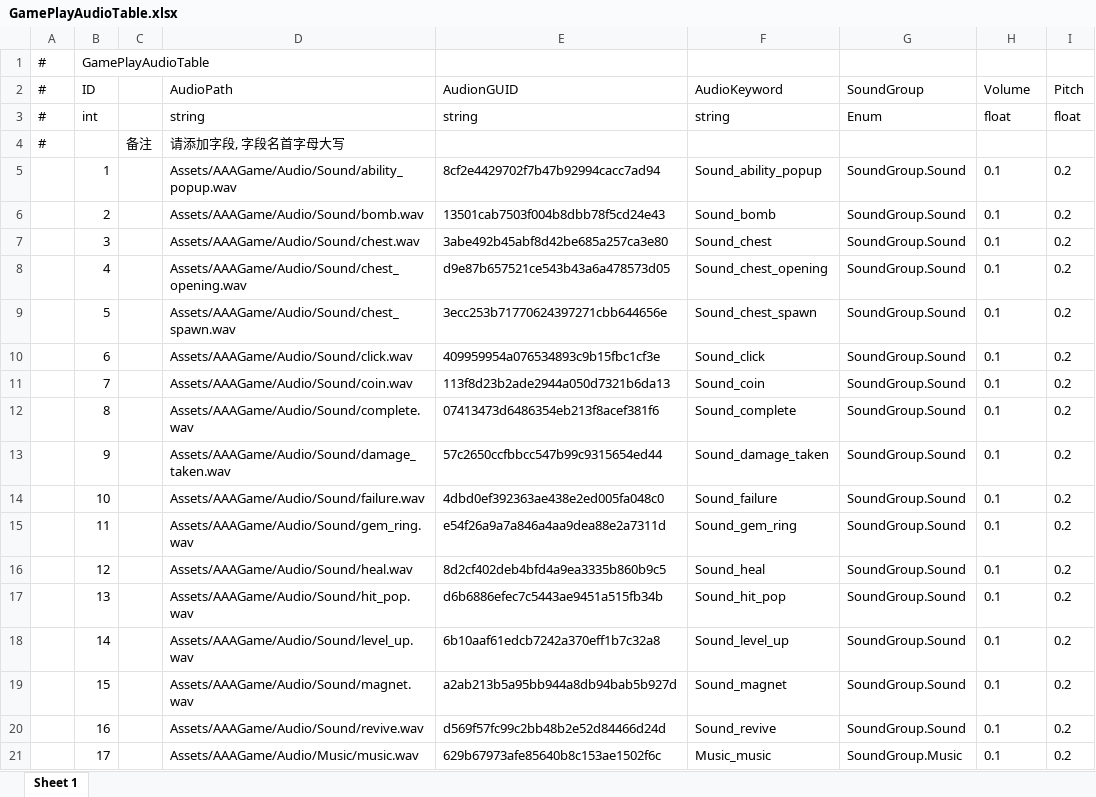
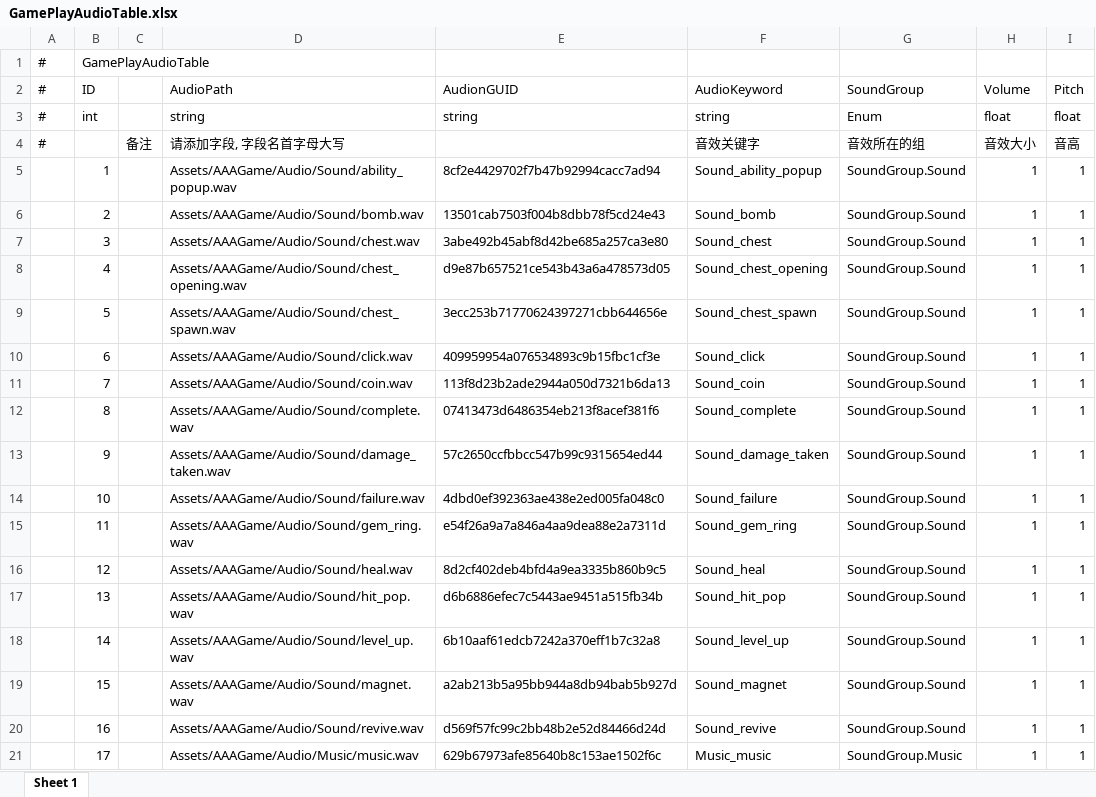
Before and after one commit to Rookie1001hub/GF_X, an Excel workbook: AAAGameData/DataTables/GamePlayAudioTable.xlsx, sheet Sheet 1, drawn as a sheet; values as stored, in another font and other column widths than the file's, no borders; removed rows and columns are numbered as before the commit, all else as after; the diff names each change by its address in the sheet, - before the commit and + after, or states it on an @@ line.

```diff
--- a/AAAGameData/DataTables/GamePlayAudioTable.xlsx (sheet Sheet 1)
+++ b/AAAGameData/DataTables/GamePlayAudioTable.xlsx (sheet Sheet 1)
-row 4: # |  | 备注 | 请添加字段, 字段名首字母大写
+row 4: # |  | 备注 | 请添加字段, 字段名首字母大写 |  | 音效关键字 | 音效所在的组 | 音效大小 | 音高
-H5:H21 (Volume): 0.1
+H5:H21 (Volume): 1
-I5:I21 (Pitch): 0.2
+I5:I21 (Pitch): 1
```
Also changed, not shown: 11 other files.
